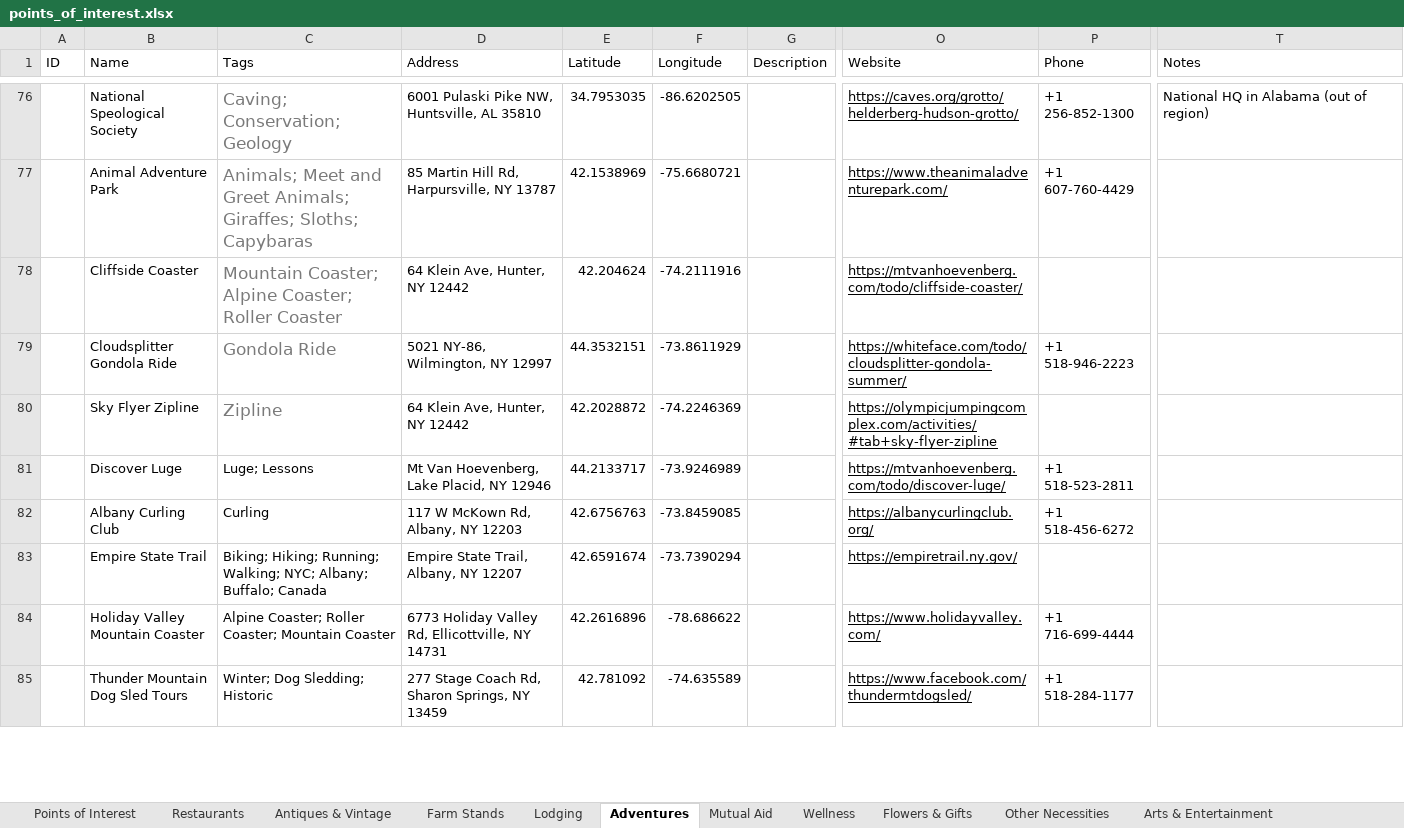
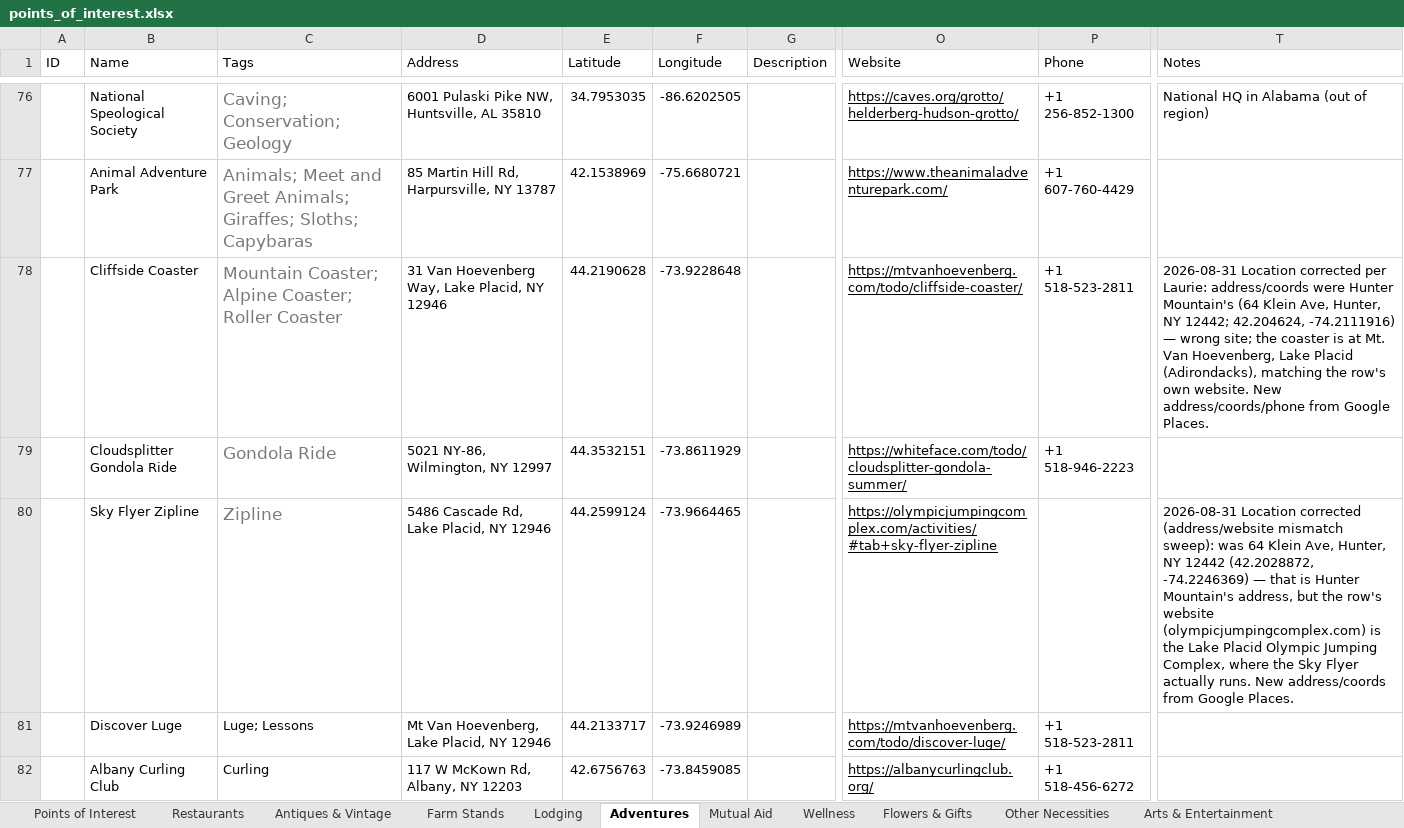
Before and after one commit to nyhilltowners/explore-the-hilltowns, an Excel workbook: data/points_of_interest.xlsx, sheet Adventures, drawn as a sheet; only a part is shown, gaps mark what is left out; the shorter side is filled out with more unchanged rows; values as stored, in another font and other column widths than the file's, no borders; the diff names each change by its address in the sheet, - before the commit and + after, or states it on an @@ line.

Commit message:
Add files via upload

```diff
--- a/data/points_of_interest.xlsx (sheet Adventures)
+++ b/data/points_of_interest.xlsx (sheet Adventures)
-D78 (Address): 64 Klein Ave, Hunter, NY 12442
+D78 (Address): 31 Van Hoevenberg Way, Lake Placid, NY 12946
-E78 (Latitude): 42.204624
+E78 (Latitude): 44.2190628
-F78 (Longitude): -74.2111916
+F78 (Longitude): -73.9228648
-P78 (Phone): (empty)
+P78 (Phone): +1 518-523-2811
-T78 (Notes): (empty)
+T78 (Notes): 2026-08-31 Location corrected per Laurie: address/coords were Hunter Mountain's (64 Klein Ave, Hunter, NY 12442; 42.204624, -74.2111916) — wrong site; the coaster is at Mt. Van Hoevenberg, Lake Placid (Adirondacks), matching the row's own website. New address/coords/phone from Google Places.
-D80 (Address): 64 Klein Ave, Hunter, NY 12442
+D80 (Address): 5486 Cascade Rd, Lake Placid, NY 12946
-E80 (Latitude): 42.2028872
+E80 (Latitude): 44.2599124
-F80 (Longitude): -74.2246369
+F80 (Longitude): -73.9664465
-T80 (Notes): (empty)
+T80 (Notes): 2026-08-31 Location corrected (address/website mismatch sweep): was 64 Klein Ave, Hunter, NY 12442 (42.2028872, -74.2246369) — that is Hunter Mountain's address, but the row's website (olympicjumpingcomplex.com) is the Lake Placid Olympic Jumping Complex, where the Sky Flyer actually runs. New address/coords from Google Places.
```
Also changed, not shown: sheet Arts & Entertainment.
